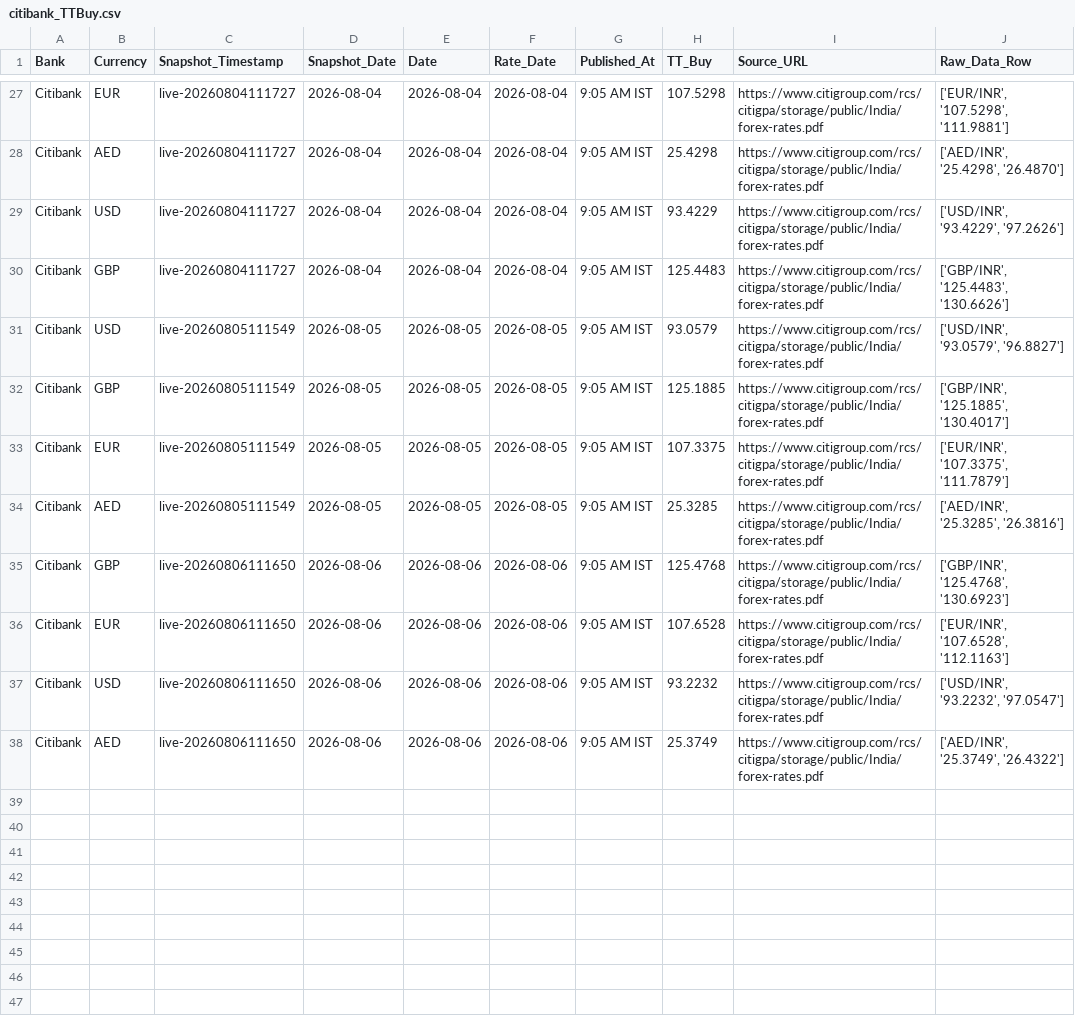
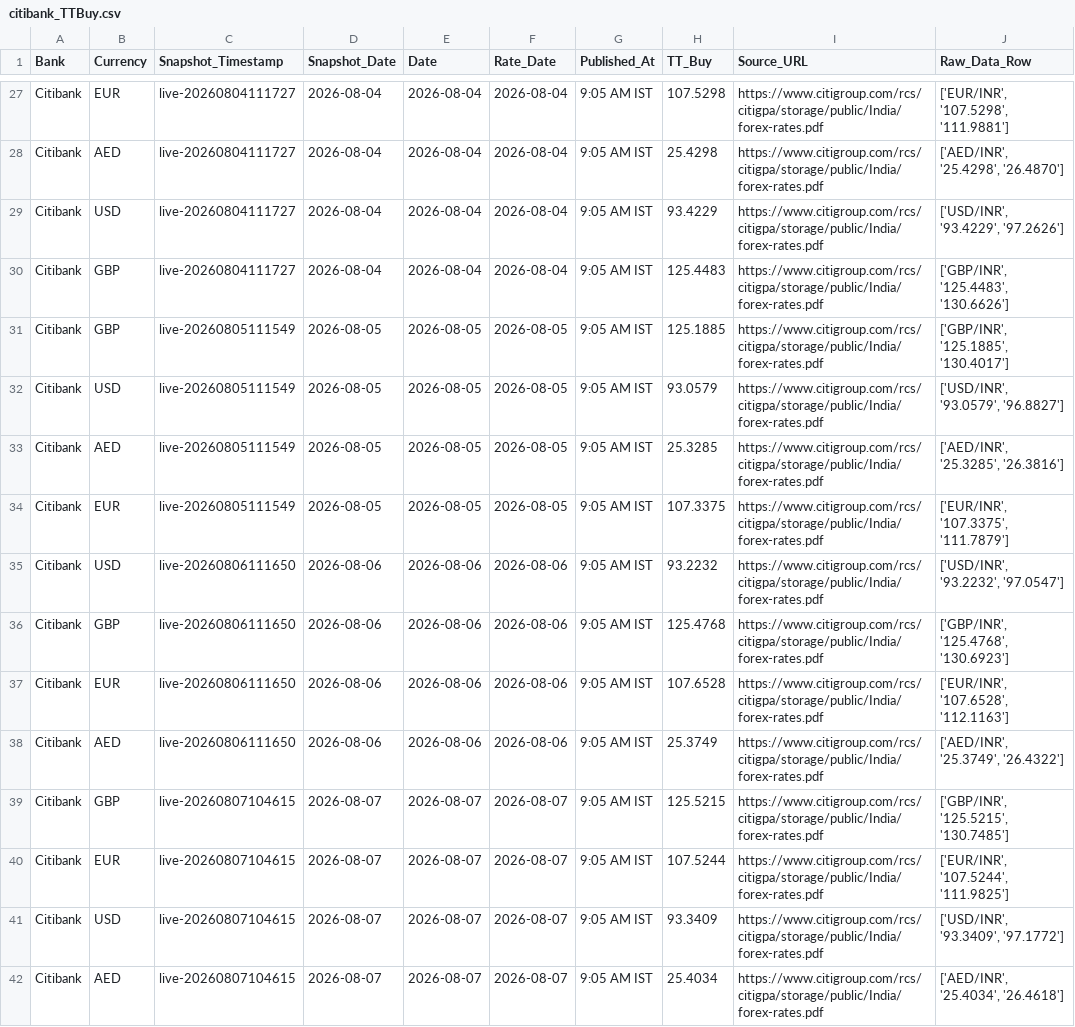
Before and after one commit to RakshithNM/ttbuy-dashboard, a CSV file: data/citibank_TTBuy.csv, drawn as a sheet; only a part is shown, gaps mark what is left out.

```diff
--- a/data/citibank_TTBuy.csv
+++ b/data/citibank_TTBuy.csv
@@ -30,9 +30,13 @@ Citibank,USD,live-20260804111727,2026-08-04,2026-08-04,2026-08-04,9:05 AM IST,93
 Citibank,GBP,live-20260804111727,2026-08-04,2026-08-04,2026-08-04,9:05 AM IST,125.4483,https://www.citigroup.com/rcs/citigpa/storage/public/India/forex-rates.pdf,"['GBP/INR', '125.4483', '130.6626']"
+Citibank,GBP,live-20260805111549,2026-08-05,2026-08-05,2026-08-05,9:05 AM IST,125.1885,https://www.citigroup.com/rcs/citigpa/storage/public/India/forex-rates.pdf,"['GBP/INR', '125.1885', '130.4017']"
 Citibank,USD,live-20260805111549,2026-08-05,2026-08-05,2026-08-05,9:05 AM IST,93.0579,https://www.citigroup.com/rcs/citigpa/storage/public/India/forex-rates.pdf,"['USD/INR', '93.0579', '96.8827']"
-Citibank,GBP,live-20260805111549,2026-08-05,2026-08-05,2026-08-05,9:05 AM IST,125.1885,https://www.citigroup.com/rcs/citigpa/storage/public/India/forex-rates.pdf,"['GBP/INR', '125.1885', '130.4017']"
+Citibank,AED,live-20260805111549,2026-08-05,2026-08-05,2026-08-05,9:05 AM IST,25.3285,https://www.citigroup.com/rcs/citigpa/storage/public/India/forex-rates.pdf,"['AED/INR', '25.3285', '26.3816']"
 Citibank,EUR,live-20260805111549,2026-08-05,2026-08-05,2026-08-05,9:05 AM IST,107.3375,https://www.citigroup.com/rcs/citigpa/storage/public/India/forex-rates.pdf,"['EUR/INR', '107.3375', '111.7879']"
-Citibank,AED,live-20260805111549,2026-08-05,2026-08-05,2026-08-05,9:05 AM IST,25.3285,https://www.citigroup.com/rcs/citigpa/storage/public/India/forex-rates.pdf,"['AED/INR', '25.3285', '26.3816']"
+Citibank,USD,live-20260806111650,2026-08-06,2026-08-06,2026-08-06,9:05 AM IST,93.2232,https://www.citigroup.com/rcs/citigpa/storage/public/India/forex-rates.pdf,"['USD/INR', '93.2232', '97.0547']"
 Citibank,GBP,live-20260806111650,2026-08-06,2026-08-06,2026-08-06,9:05 AM IST,125.4768,https://www.citigroup.com/rcs/citigpa/storage/public/India/forex-rates.pdf,"['GBP/INR', '125.4768', '130.6923']"
 Citibank,EUR,live-20260806111650,2026-08-06,2026-08-06,2026-08-06,9:05 AM IST,107.6528,https://www.citigroup.com/rcs/citigpa/storage/public/India/forex-rates.pdf,"['EUR/INR', '107.6528', '112.1163']"
-Citibank,USD,live-20260806111650,2026-08-06,2026-08-06,2026-08-06,9:05 AM IST,93.2232,https://www.citigroup.com/rcs/citigpa/storage/public/India/forex-rates.pdf,"['USD/INR', '93.2232', '97.0547']"
 Citibank,AED,live-20260806111650,2026-08-06,2026-08-06,2026-08-06,9:05 AM IST,25.3749,https://www.citigroup.com/rcs/citigpa/storage/public/India/forex-rates.pdf,"['AED/INR', '25.3749', '26.4322']"
+Citibank,GBP,live-20260807104615,2026-08-07,2026-08-07,2026-08-07,9:05 AM IST,125.5215,https://www.citigroup.com/rcs/citigpa/storage/public/India/forex-rates.pdf,"['GBP/INR', '125.5215', '130.7485']"
+Citibank,EUR,live-20260807104615,2026-08-07,2026-08-07,2026-08-07,9:05 AM IST,107.5244,https://www.citigroup.com/rcs/citigpa/storage/public/India/forex-rates.pdf,"['EUR/INR', '107.5244', '111.9825']"
+Citibank,USD,live-20260807104615,2026-08-07,2026-08-07,2026-08-07,9:05 AM IST,93.3409,https://www.citigroup.com/rcs/citigpa/storage/public/India/forex-rates.pdf,"['USD/INR', '93.3409', '97.1772']"
+Citibank,AED,live-20260807104615,2026-08-07,2026-08-07,2026-08-07,9:05 AM IST,25.4034,https://www.citigroup.com/rcs/citigpa/storage/public/India/forex-rates.pdf,"['AED/INR', '25.4034', '26.4618']"
```
Also changed, not shown: data/dcb_TTBuy.csv, data/forex_TTBuy.csv, 24 other files.
